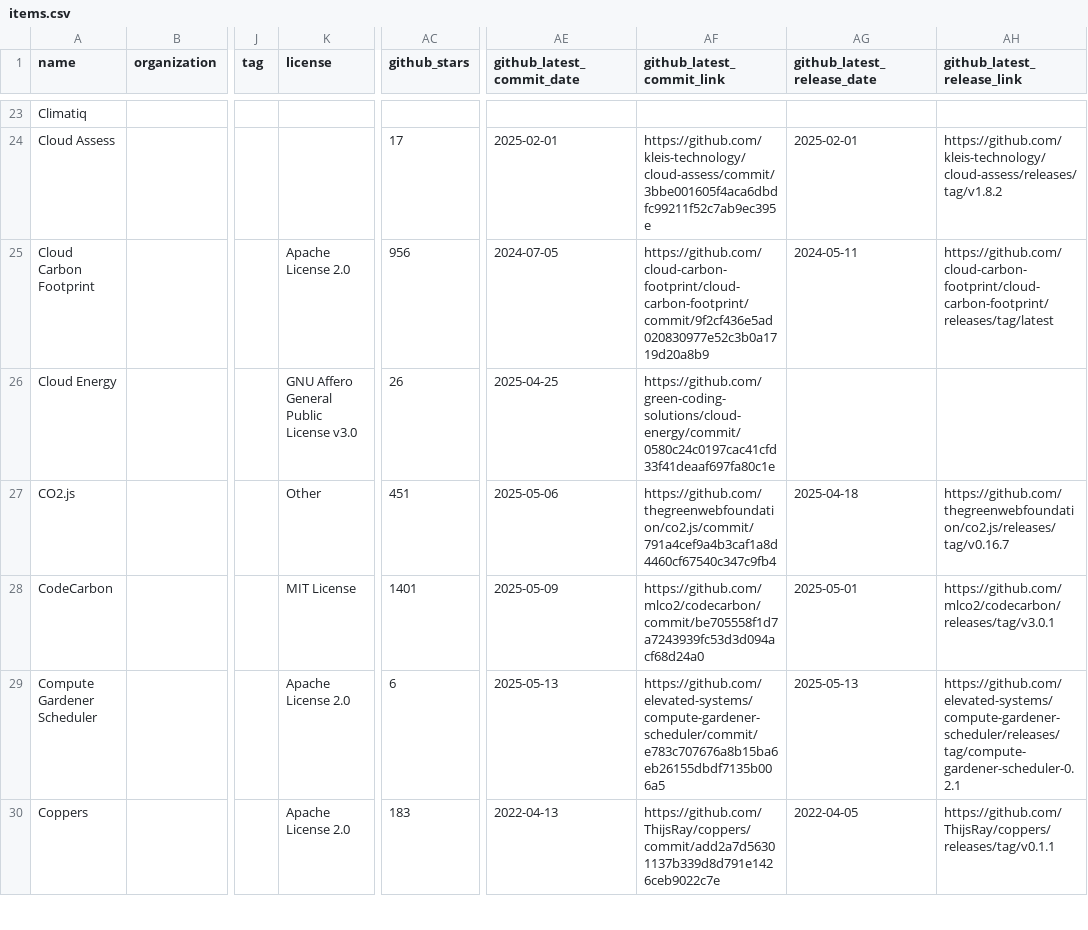
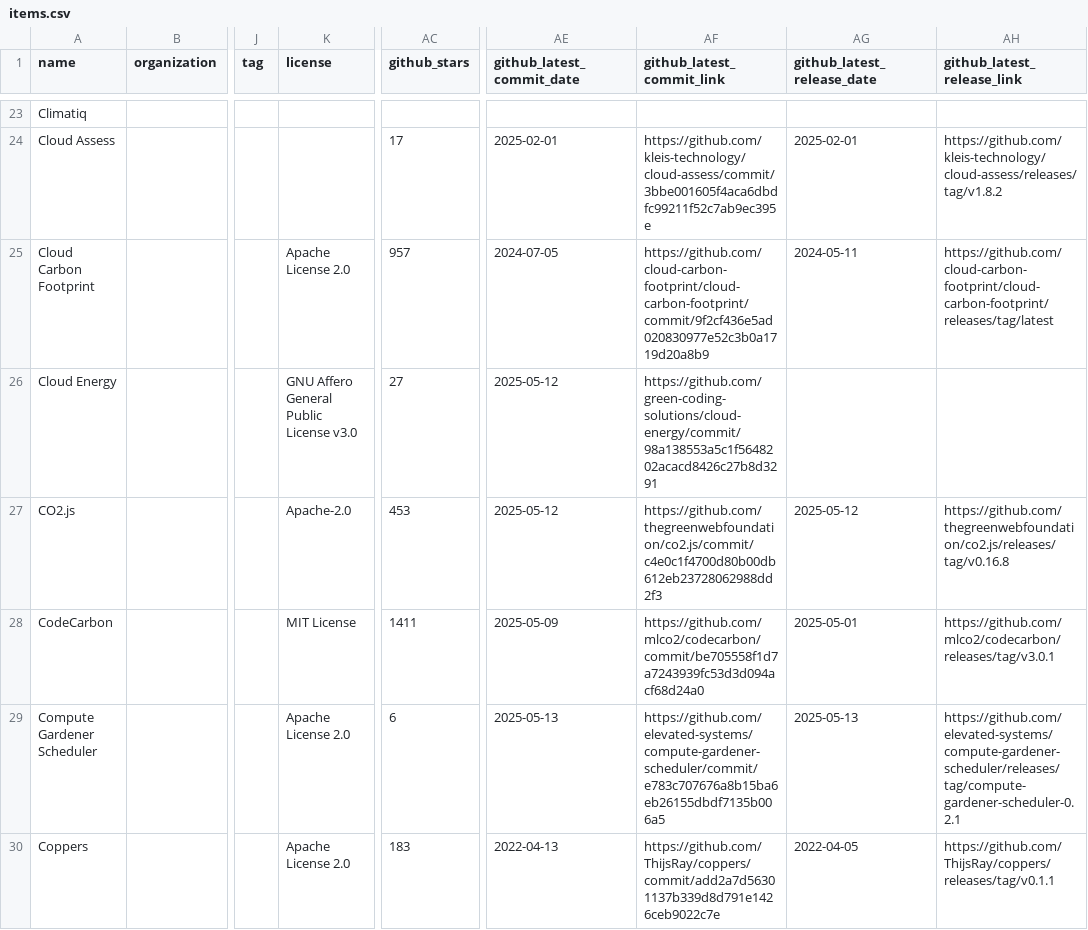
Before and after one commit to bundesverband-green-software/landscape, a CSV file: docs/items.csv, drawn as a sheet; only a part is shown, gaps mark what is left out; the diff covers the shown part only; the diff names each change by its address in the sheet, - before the commit and + after, or states it on an @@ line.

```diff
--- a/docs/items.csv
+++ b/docs/items.csv
-AC25 (github_stars): 956
+AC25 (github_stars): 957
-AC26 (github_stars): 26
+AC26 (github_stars): 27
-AE26 (github_latest_commit_date): 2025-04-25
+AE26 (github_latest_commit_date): 2025-05-12
-AF26 (github_latest_commit_link): https://github.com/green-coding-solutions/cloud-energy/commit/0580c24c0197cac41cfd33f41deaaf697fa80c1e
+AF26 (github_latest_commit_link): https://github.com/green-coding-solutions/cloud-energy/commit/98a138553a5c1f5648202acacd8426c27b8d3291
-K27 (license): Other
+K27 (license): Apache-2.0
-AC27 (github_stars): 451
+AC27 (github_stars): 453
-AE27 (github_latest_commit_date): 2025-05-06
+AE27 (github_latest_commit_date): 2025-05-12
-AF27 (github_latest_commit_link): https://github.com/thegreenwebfoundation/co2.js/commit/791a4cef9a4b3caf1a8d4460cf67540c347c9fb4
+AF27 (github_latest_commit_link): https://github.com/thegreenwebfoundation/co2.js/commit/c4e0c1f4700d80b00db612eb23728062988dd2f3
-AG27 (github_latest_release_date): 2025-04-18
+AG27 (github_latest_release_date): 2025-05-12
-AH27 (github_latest_release_link): https://github.com/thegreenwebfoundation/co2.js/releases/tag/v0.16.7
+AH27 (github_latest_release_link): https://github.com/thegreenwebfoundation/co2.js/releases/tag/v0.16.8
-AC28 (github_stars): 1401
+AC28 (github_stars): 1411
```
Also changed, not shown: 55 edited cells elsewhere in this file, 49 other files.
